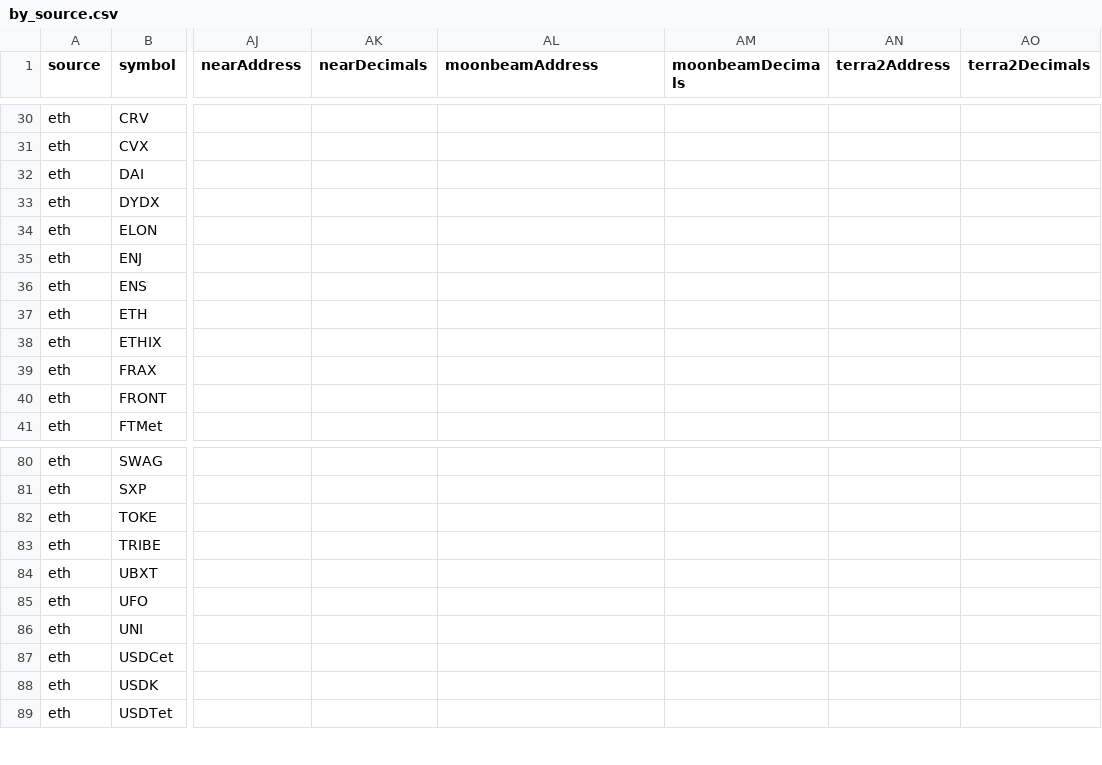
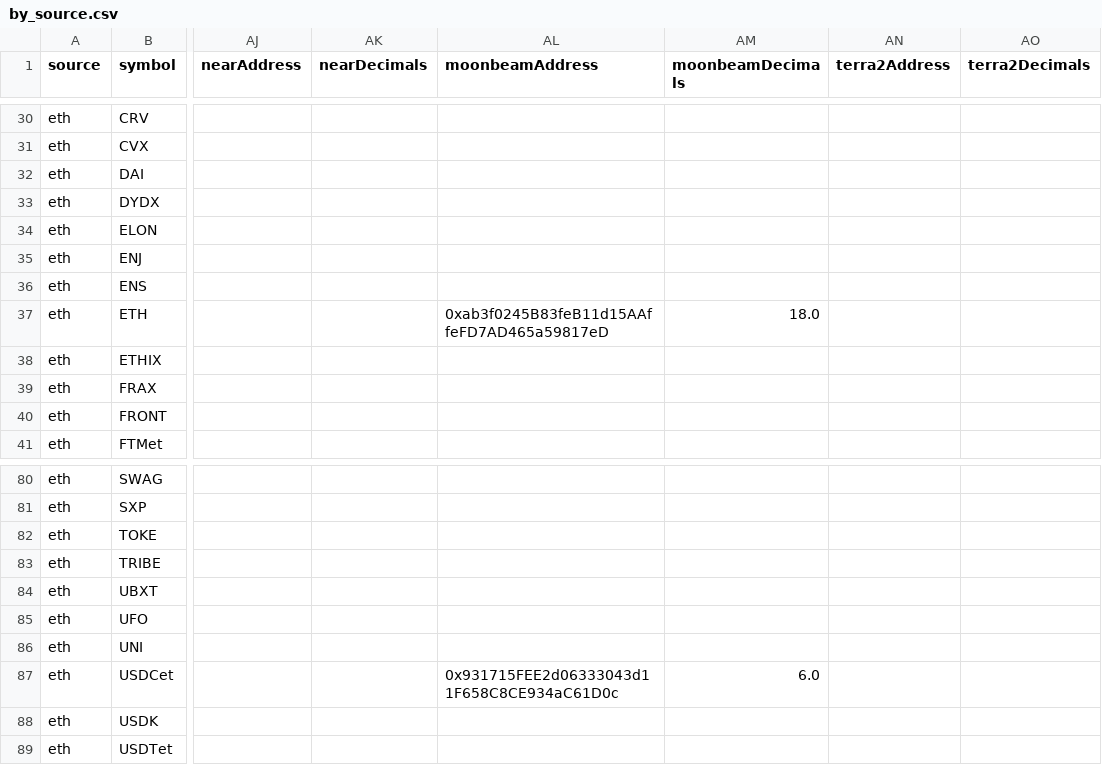
Before and after one commit to wormhole-foundation/wormhole-token-list, a CSV file: content/by_source.csv, drawn as a sheet; only a part is shown, gaps mark what is left out; the diff names each change by its address in the sheet, - before the commit and + after, or states it on an @@ line.

```diff
--- a/content/by_source.csv
+++ b/content/by_source.csv
-AL37 (moonbeamAddress): (empty)
+AL37 (moonbeamAddress): 0xab3f0245B83feB11d15AAffeFD7AD465a59817eD
-AM37 (moonbeamDecimals): (empty)
+AM37 (moonbeamDecimals): 18.0
-AL87 (moonbeamAddress): (empty)
+AL87 (moonbeamAddress): 0x931715FEE2d06333043d11F658C8CE934aC61D0c
-AM87 (moonbeamDecimals): (empty)
+AM87 (moonbeamDecimals): 6.0
```
Also changed, not shown: content/by_dest.csv, 3 other files.
